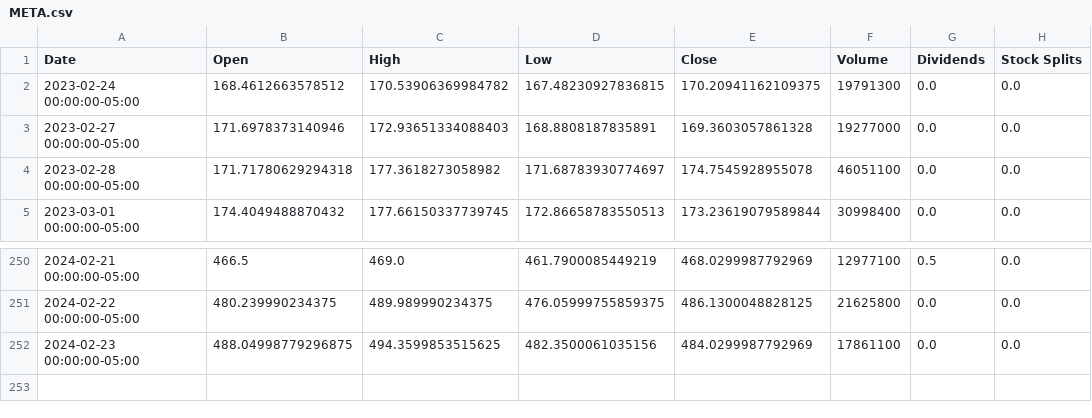
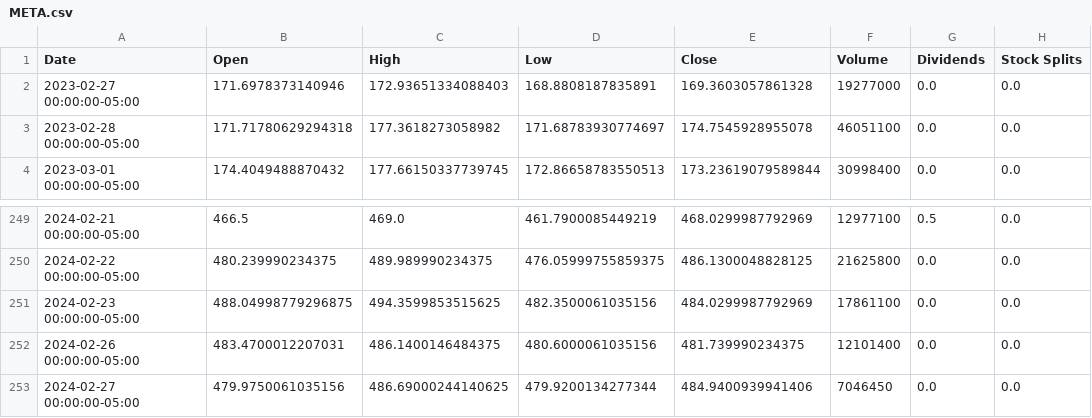
Before and after one commit to Math1as79/python_ai, a CSV file: Project_part2/data/prices/META.csv, drawn as a sheet; only a part is shown, gaps mark what is left out.

```diff
--- a/Project_part2/data/prices/META.csv
+++ b/Project_part2/data/prices/META.csv
@@ -1,3 +1,2 @@
 Date,Open,High,Low,Close,Volume,Dividends,Stock Splits
-2023-02-24 00:00:00-05:00,168.4612663578512,170.53906369984782,167.48230927836815,170.20941162109375,19791300,0.0,0.0
 2023-02-27 00:00:00-05:00,171.6978373140946,172.93651334088403,168.8808187835891,169.3603057861328,19277000,0.0,0.0
@@ -252 +251,3 @@ Date,Open,High,Low,Close,Volume,Dividends,Stock Splits
 2024-02-23 00:00:00-05:00,488.04998779296875,494.3599853515625,482.3500061035156,484.0299987792969,17861100,0.0,0.0
+2024-02-26 00:00:00-05:00,483.4700012207031,486.1400146484375,480.6000061035156,481.739990234375,12101400,0.0,0.0
+2024-02-27 00:00:00-05:00,479.9750061035156,486.69000244140625,479.9200134277344,484.9400939941406,7046450,0.0,0.0
```
Also changed, not shown: Project_part2/data/sentiment/TSLA_sa.csv, 18 other files.
